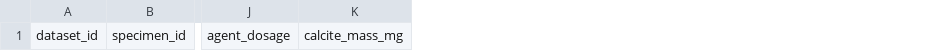
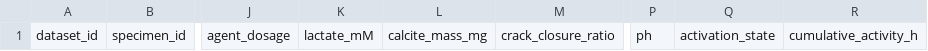
Before and after one commit to Zwhua/bioconcrete-multiscale-model, a CSV file: examples/public_observations.schema.csv, drawn as a sheet; only a part is shown, gaps mark what is left out; the diff names each change by its address in the sheet, - before the commit and + after, or states it on an @@ line.

```diff
--- a/examples/public_observations.schema.csv
+++ b/examples/public_observations.schema.csv
+column K, row 1: lactate_mM
+column M, row 1: crack_closure_ratio
+column P, row 1: ph
+column Q, row 1: activation_state
+column R, row 1: cumulative_activity_h
```
Also changed, not shown: 6 other files.
